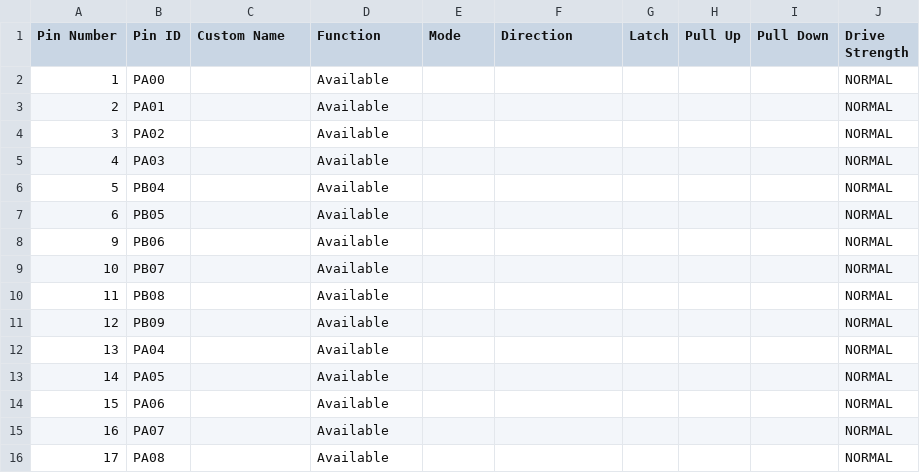
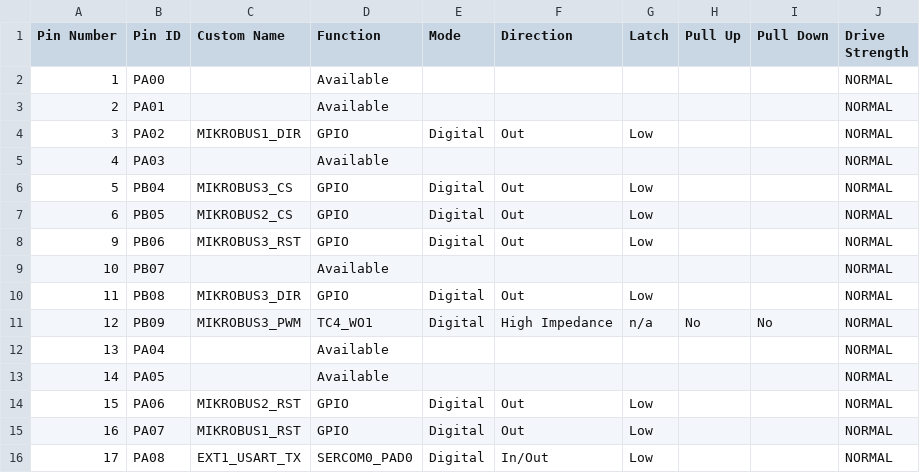
Before and after one commit to gmrozek-mchp/mlbb, a CSV file: bsp/sam_e51_cnano/src/config/default/pin_configurations.csv, drawn as a sheet; only a part is shown; the diff covers the shown part only.

```diff
--- a/bsp/sam_e51_cnano/src/config/default/pin_configurations.csv
+++ b/bsp/sam_e51_cnano/src/config/default/pin_configurations.csv
@@ -3,14 +3,14 @@ Pin Number,Pin ID,Custom Name,Function,Mode, Direction,Latch,Pull Up,Pull Down,D
 2,PA01,,Available,,,,,,NORMAL
-3,PA02,,Available,,,,,,NORMAL
+3,PA02,MIKROBUS1_DIR,GPIO,Digital,Out,Low,,,NORMAL
 4,PA03,,Available,,,,,,NORMAL
-5,PB04,,Available,,,,,,NORMAL
-6,PB05,,Available,,,,,,NORMAL
-9,PB06,,Available,,,,,,NORMAL
+5,PB04,MIKROBUS3_CS,GPIO,Digital,Out,Low,,,NORMAL
+6,PB05,MIKROBUS2_CS,GPIO,Digital,Out,Low,,,NORMAL
+9,PB06,MIKROBUS3_RST,GPIO,Digital,Out,Low,,,NORMAL
 10,PB07,,Available,,,,,,NORMAL
-11,PB08,,Available,,,,,,NORMAL
-12,PB09,,Available,,,,,,NORMAL
+11,PB08,MIKROBUS3_DIR,GPIO,Digital,Out,Low,,,NORMAL
+12,PB09,MIKROBUS3_PWM,TC4_WO1,Digital,High Impedance,n/a,No,No,NORMAL
 13,PA04,,Available,,,,,,NORMAL
 14,PA05,,Available,,,,,,NORMAL
-15,PA06,,Available,,,,,,NORMAL
-16,PA07,,Available,,,,,,NORMAL
-17,PA08,,Available,,,,,,NORMAL
+15,PA06,MIKROBUS2_RST,GPIO,Digital,Out,Low,,,NORMAL
+16,PA07,MIKROBUS1_RST,GPIO,Digital,Out,Low,,,NORMAL
+17,PA08,EXT1_USART_TX,SERCOM0_PAD0,Digital,In/Out,Low,,,NORMAL
```
Also changed, not shown: 67 edited cells elsewhere in this file, 29 other files.
